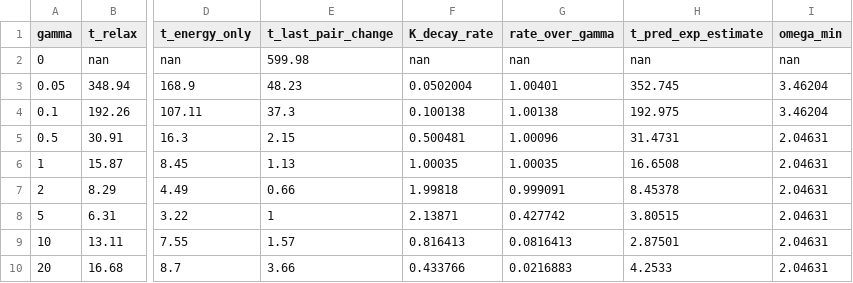
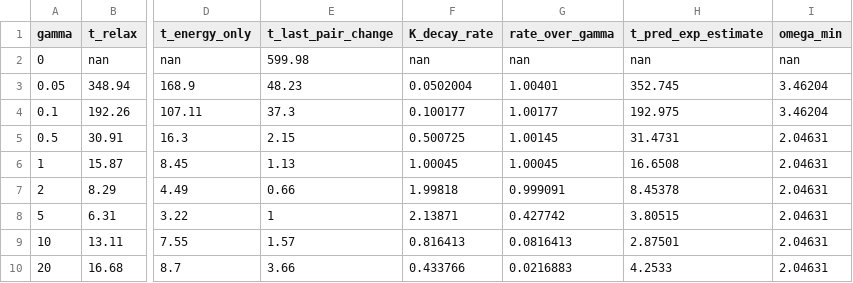
Before and after one commit to RoshanXus/fosc-project, a CSV file: member4_animation_dissipation/results/relaxation_table.csv, drawn as a sheet; only a part is shown, gaps mark what is left out; the diff names each change by its address in the sheet, - before the commit and + after, or states it on an @@ line.

```diff
--- a/member4_animation_dissipation/results/relaxation_table.csv
+++ b/member4_animation_dissipation/results/relaxation_table.csv
-F4 (K_decay_rate): 0.100138
+F4 (K_decay_rate): 0.100177
-G4 (rate_over_gamma): 1.00138
+G4 (rate_over_gamma): 1.00177
-F5 (K_decay_rate): 0.500481
+F5 (K_decay_rate): 0.500725
-G5 (rate_over_gamma): 1.00096
+G5 (rate_over_gamma): 1.00145
-F6 (K_decay_rate): 1.00035
+F6 (K_decay_rate): 1.00045
-G6 (rate_over_gamma): 1.00035
+G6 (rate_over_gamma): 1.00045
```
Also changed, not shown: 3 other files.
